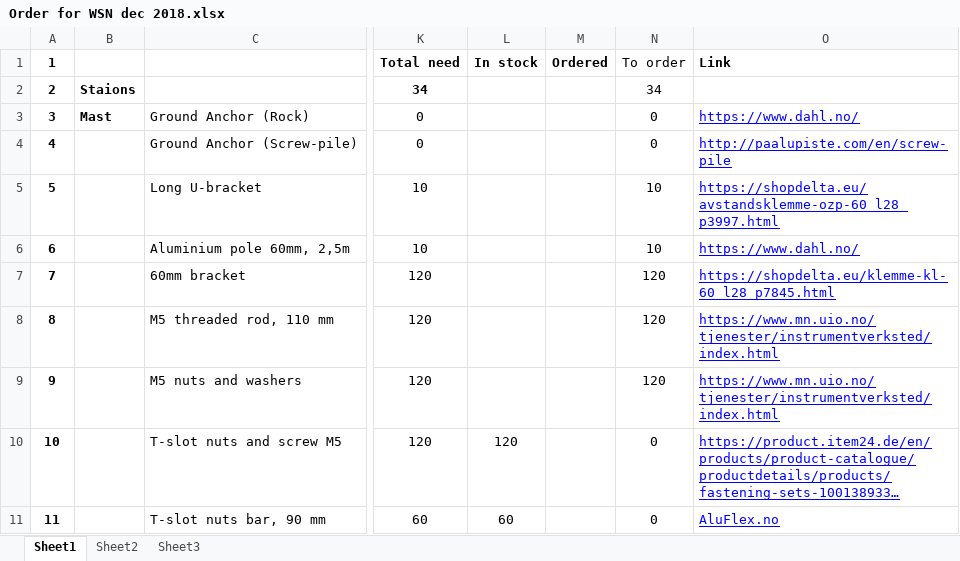
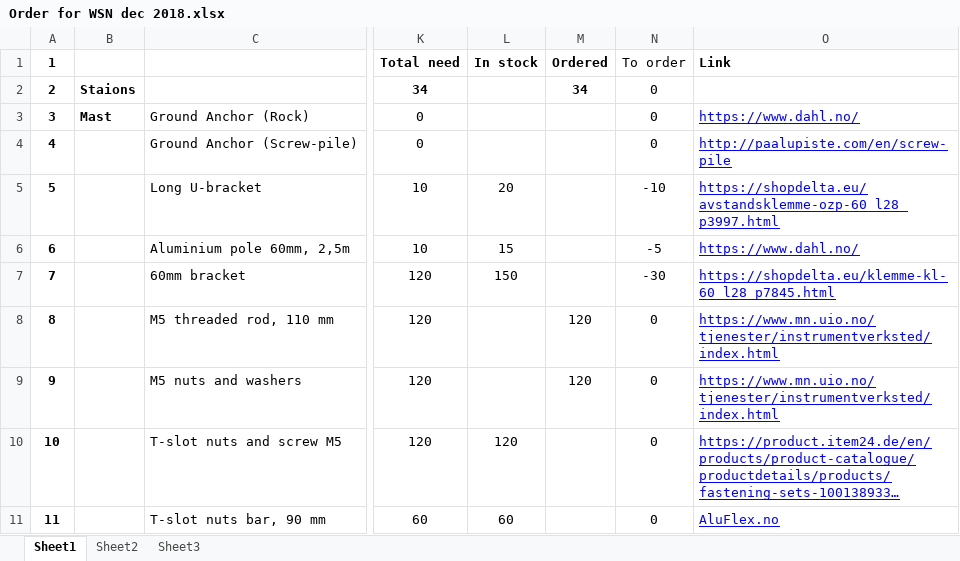
Before and after one commit to spectraphilic/wsn_hardware, an Excel workbook: Order for WSN dec 2018.xlsx, sheet Sheet1, drawn as a sheet; only a part is shown, gaps mark what is left out; long unchanged cells end in …; values as stored, in another font and other column widths than the file's, no borders; conditional formats not drawn; the diff covers the shown part only; the diff names each change by its address in the sheet, - before the commit and + after, or states it on an @@ line.

Commit message:
Ordered according to excel sheet

```diff
--- a/Order for WSN dec 2018.xlsx (sheet Sheet1)
+++ b/Order for WSN dec 2018.xlsx (sheet Sheet1)
-M2 (Ordered): (empty)
+M2 (Ordered): 34
-N2 (To order): 34
+N2 (To order): 0
-L5 (In stock): (empty)
+L5 (In stock): 20
-N5 (To order): 10
+N5 (To order): -10
-L6 (In stock): (empty)
+L6 (In stock): 15
-N6 (To order): 10
+N6 (To order): -5
-L7 (In stock): (empty)
+L7 (In stock): 150
-N7 (To order): 120
+N7 (To order): -30
-M8:M9 (Ordered): (empty)
+M8:M9 (Ordered): 120
-N8:N9 (To order): 120
+N8:N9 (To order): 0
```
Also changed, not shown: 7 removed rows and 70 edited cells elsewhere in this sheet, formulas that keep their value.
